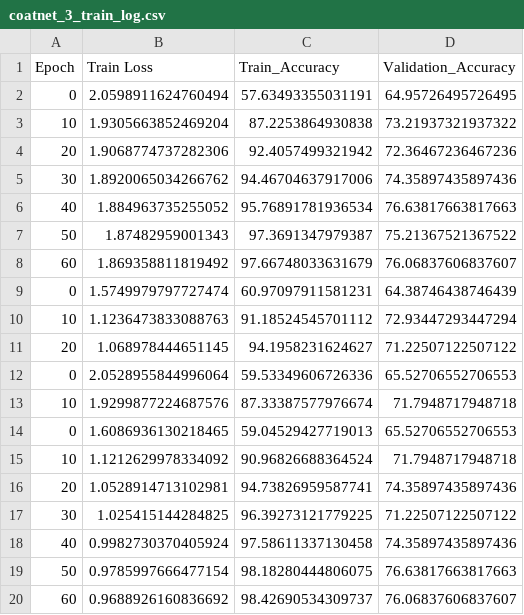
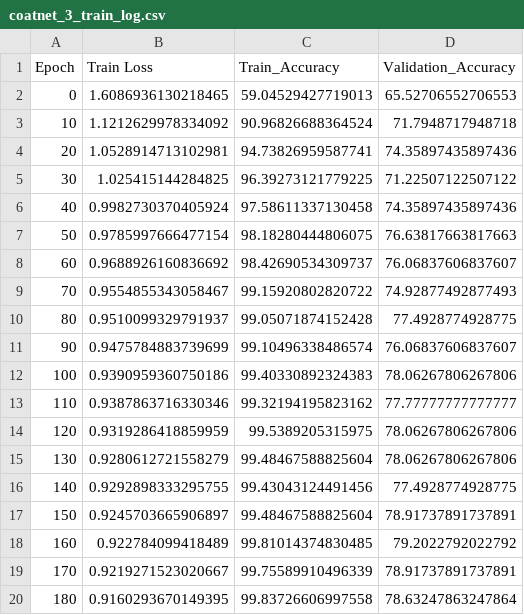
Before and after one commit to ZRHann/rock-clasfication, a CSV file: logs/coatnet_3_train_log.csv, drawn as a sheet; only a part is shown; the shorter side is filled out with more unchanged rows; the diff names each change by its address in the sheet, - before the commit and + after, or states it on an @@ line.

```diff
--- a/logs/coatnet_3_train_log.csv
+++ b/logs/coatnet_3_train_log.csv
-row 2: 0 | 2.0598911624760494 | 57.63493355031191 | 64.95726495726495
-row 3: 10 | 1.9305663852469204 | 87.2253864930838 | 73.21937321937322
-row 4: 20 | 1.9068774737282306 | 92.4057499321942 | 72.36467236467236
-row 5: 30 | 1.8920065034266762 | 94.46704637917006 | 74.35897435897436
-row 6: 40 | 1.884963735255052 | 95.76891781936534 | 76.63817663817663
-row 7: 50 | 1.87482959001343 | 97.3691347979387 | 75.21367521367522
-row 8: 60 | 1.869358811819492 | 97.66748033631679 | 76.06837606837607
-row 9: 0 | 1.5749979797727474 | 60.97097911581231 | 64.38746438746439
-row 10: 10 | 1.1236473833088763 | 91.18524545701112 | 72.93447293447294
-row 11: 20 | 1.068978444651145 | 94.1958231624627 | 71.22507122507122
-row 12: 0 | 2.0528955844996064 | 59.53349606726336 | 65.52706552706553
-row 13: 10 | 1.9299877224687576 | 87.33387577976674 | 71.7948717948718
```
Also changed, not shown: logs/convnext_xxlarge_train_log.csv, 37 other files.
